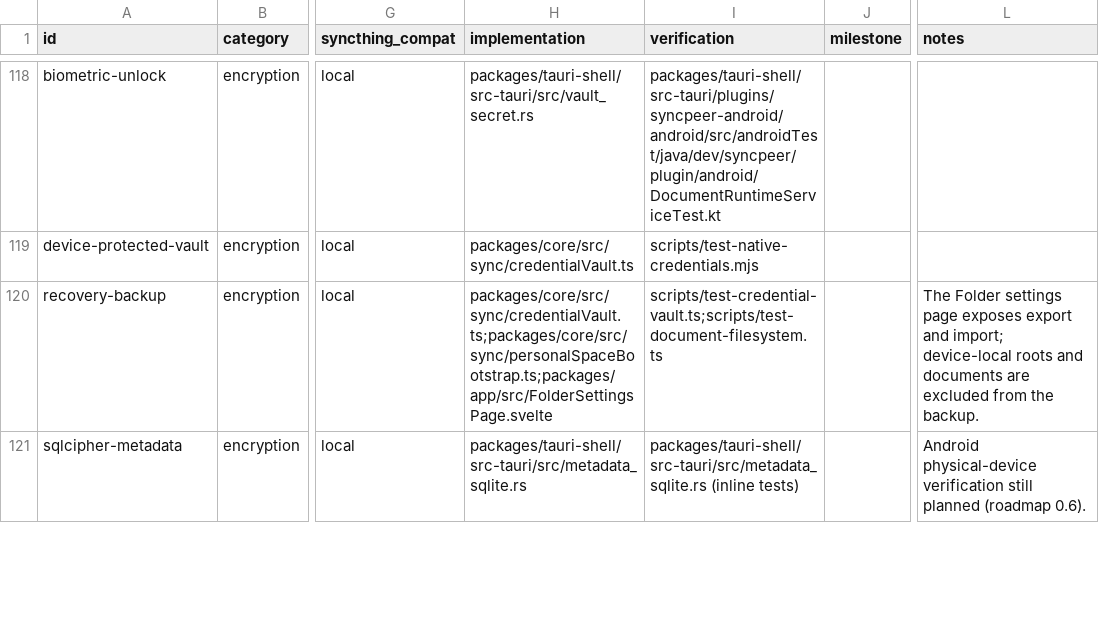
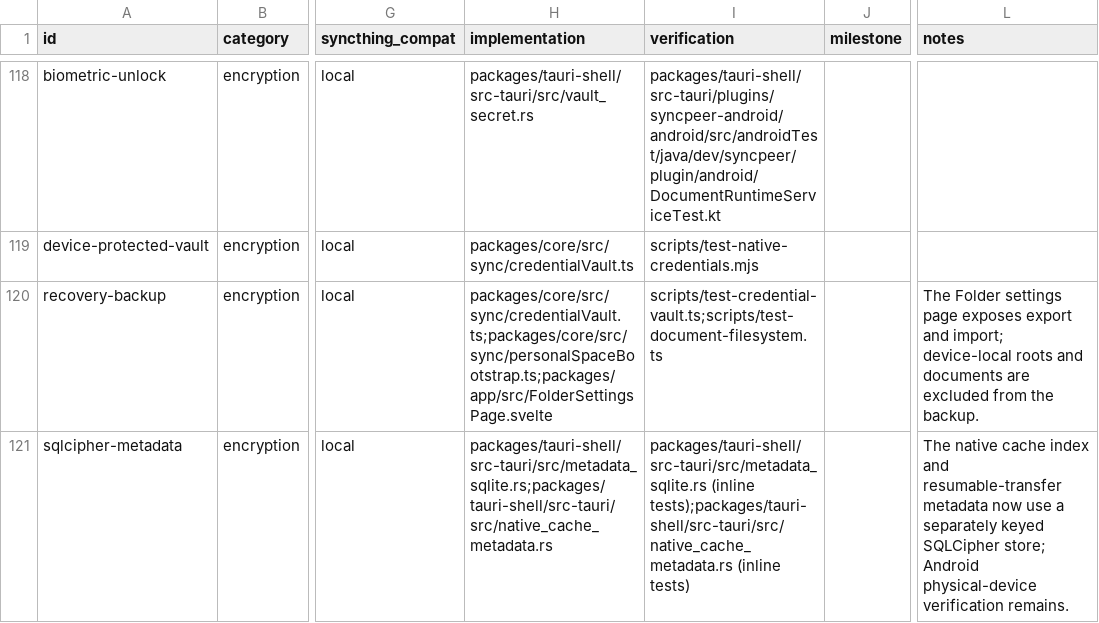
Before and after one commit to yeus/syncpeer, a CSV file: FEATURES.csv, drawn as a sheet; only a part is shown, gaps mark what is left out; the diff covers the shown part only; the diff names each change by its address in the sheet, - before the commit and + after, or states it on an @@ line.

Commit message:
feat(encryption): protect remaining private metadata
  Migrate native cache and resume records into separately keyed SQLCipher storage.
  Replace raw ciphertext-index identities with commitments and migrate legacy journals
  atomically.
  Record structural leakage and remaining plaintext boundaries in the feature catalog.

```diff
--- a/FEATURES.csv
+++ b/FEATURES.csv
-H121 (implementation): packages/tauri-shell/src-tauri/src/metadata_sqlite.rs
+H121 (implementation): packages/tauri-shell/src-tauri/src/metadata_sqlite.rs;packages/tauri-shell/src-tauri/src/native_cache_metadata.rs
-I121 (verification): packages/tauri-shell/src-tauri/src/metadata_sqlite.rs (inline tests)
+I121 (verification): packages/tauri-shell/src-tauri/src/metadata_sqlite.rs (inline tests);packages/tauri-shell/src-tauri/src/native_cache_metadata.rs (inline tests)
-L121 (notes): Android physical-device verification still planned (roadmap 0.6).
+L121 (notes): The native cache index and resumable-transfer metadata now use a separately keyed SQLCipher store; Android physical-device verification remains.
```
Also changed, not shown: 6 edited cells elsewhere in this file, 7 other files.
